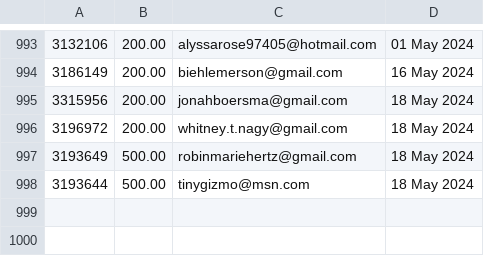
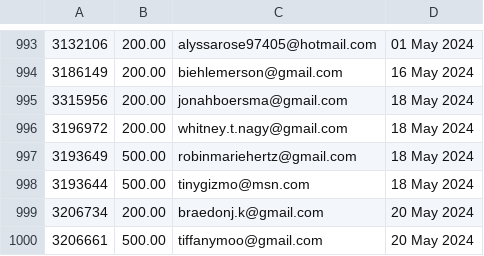
Before and after one commit to required777/TD-Testing-ffcsa_scripts, a CSV file: localline/data/order_data_PRODUCTION_success.csv, drawn as a sheet; only a part is shown, gaps mark what is left out; the diff names each change by its address in the sheet, - before the commit and + after, or states it on an @@ line.

```diff
--- a/localline/data/order_data_PRODUCTION_success.csv
+++ b/localline/data/order_data_PRODUCTION_success.csv
+row 999: 3206734 | 200.00 | braedonj.k@gmail.com | 20 May 2024
+row 1000: 3206661 | 500.00 | tiffanymoo@gmail.com | 20 May 2024
```
Also changed, not shown: localline/data/order_data_PRODUCTION_fail.csv.
